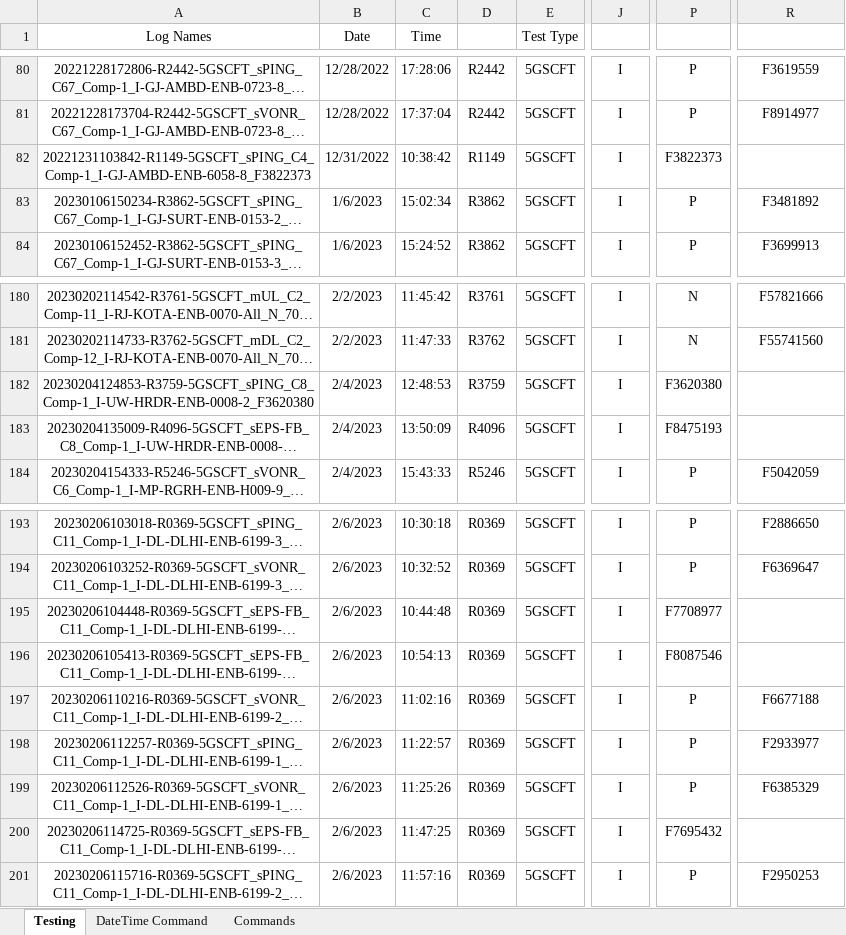
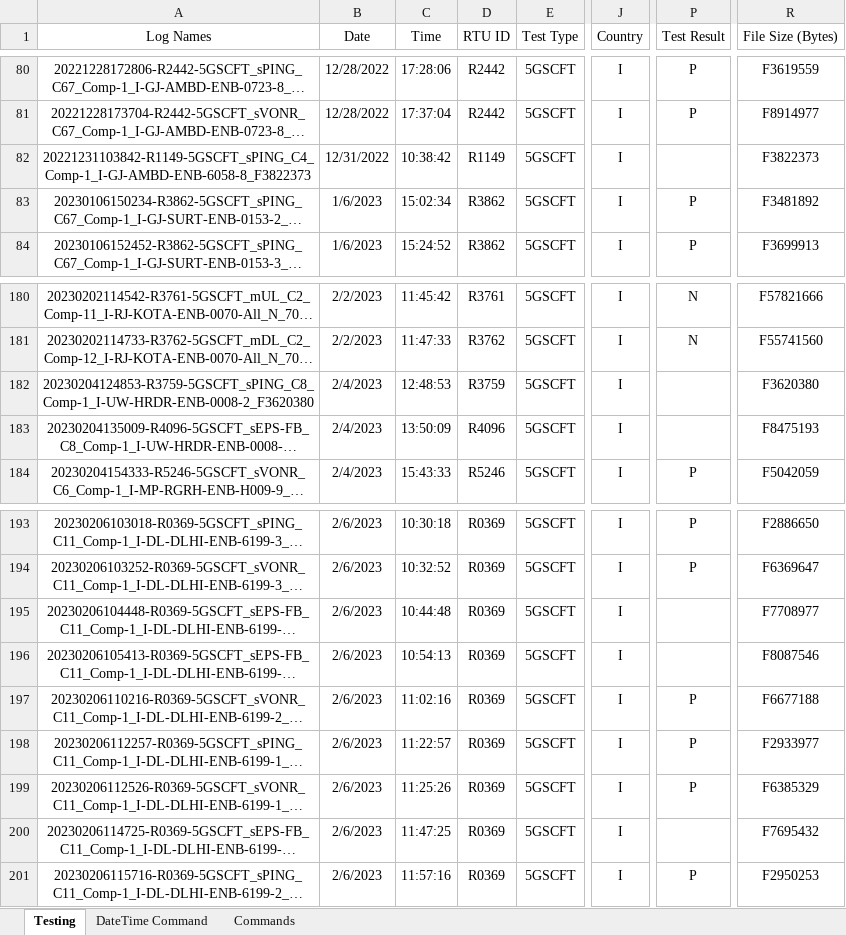
Before and after one commit to nilayb12/ExcelMacros, an Excel workbook: TestingGround.xlsm, sheet Testing, drawn as a sheet; only a part is shown, gaps mark what is left out; long unchanged cells end in …; values as stored, in another font and other column widths than the file's, no borders; the diff names each change by its address in the sheet, - before the commit and + after, or states it on an @@ line.

Commit message:
Add files via upload

```diff
--- a/TestingGround.xlsm (sheet Testing)
+++ b/TestingGround.xlsm (sheet Testing)
-D1: (empty)
+D1: RTU ID
-J1: (empty)
+J1: Country
-P1: (empty)
+P1: Test Result
-R1: (empty)
+R1: File Size (Bytes)
-P82 (Test Result): F3822373
+P82 (Test Result): (empty)
-R82 (File Size (Bytes)): (empty)
+R82 (File Size (Bytes)): F3822373
-P182 (Test Result): F3620380
+P182 (Test Result): (empty)
-R182 (File Size (Bytes)): (empty)
+R182 (File Size (Bytes)): F3620380
-P183 (Test Result): F8475193
+P183 (Test Result): (empty)
-R183 (File Size (Bytes)): (empty)
+R183 (File Size (Bytes)): F8475193
-P195 (Test Result): F7708977
+P195 (Test Result): (empty)
-R195 (File Size (Bytes)): (empty)
+R195 (File Size (Bytes)): F7708977
-P196 (Test Result): F8087546
+P196 (Test Result): (empty)
-R196 (File Size (Bytes)): (empty)
+R196 (File Size (Bytes)): F8087546
-P200 (Test Result): F7695432
+P200 (Test Result): (empty)
-R200 (File Size (Bytes)): (empty)
+R200 (File Size (Bytes)): F7695432
```
